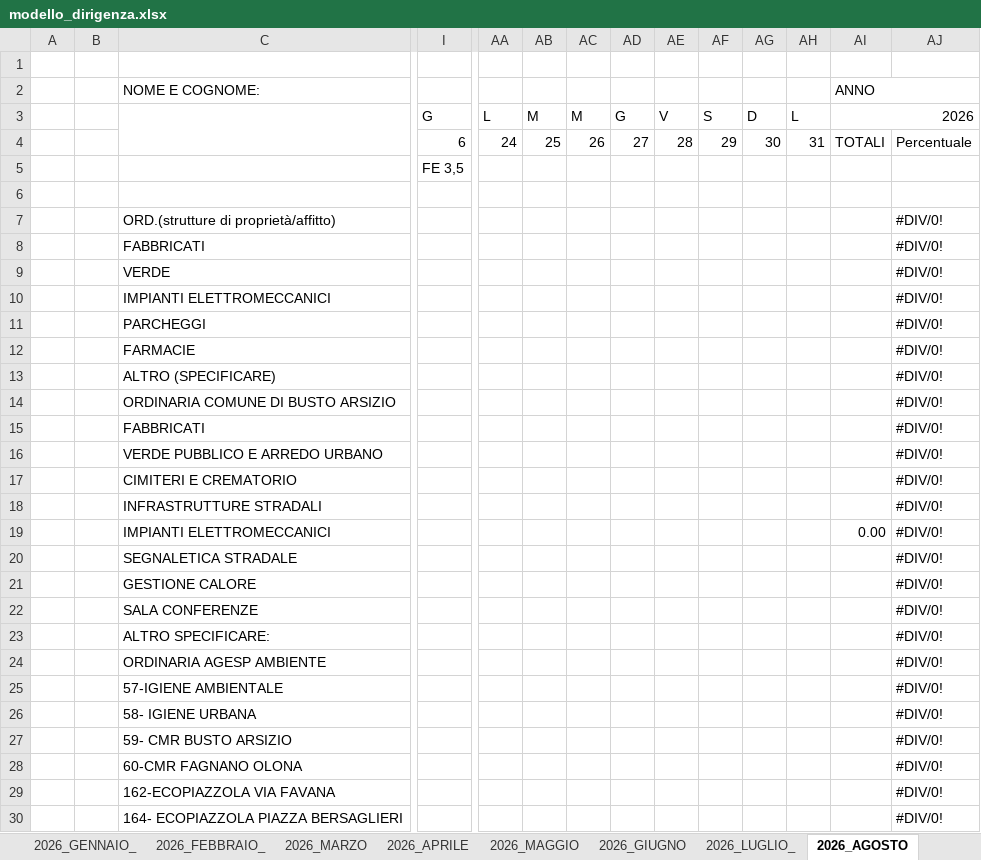
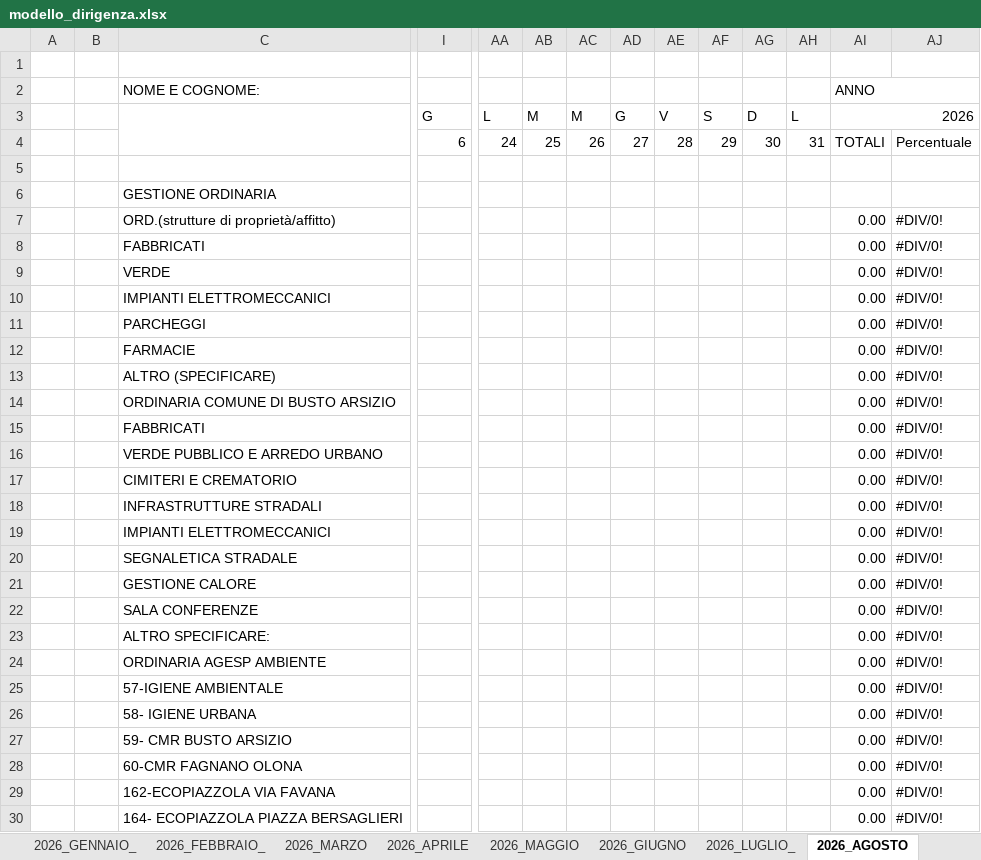
Before and after one commit to lonardomassimo/Orario-flex, an Excel workbook: modello_dirigenza.xlsx, sheet 2026_AGOSTO, drawn as a sheet; only a part is shown, gaps mark what is left out; values as stored, in another font and other column widths than the file's, no cell formats; charts and pictures not drawn; removed rows and columns are numbered as before the commit, all else as after; rows hold the shown columns only; the diff covers the shown part only; the diff names each change by its address in the sheet, - before the commit and + after, or states it on an @@ line.

```diff
--- a/modello_dirigenza.xlsx (sheet 2026_AGOSTO)
+++ b/modello_dirigenza.xlsx (sheet 2026_AGOSTO)
-row 5:  |  |  | FE 3,5
+row 6:  |  | GESTIONE ORDINARIA
-AI7:AI9 (ANNO): (empty)
+AI7:AI9 (ANNO): 0.00
-row 10:  |  | IMPIANTI ELETTROMECCANICI |  |  |  |  |  |  |  |  |  |  | #DIV/0!
-row 11:  |  | PARCHEGGI |  |  |  |  |  |  |  |  |  |  | #DIV/0!
-row 12:  |  | FARMACIE |  |  |  |  |  |  |  |  |  |  | #DIV/0!
-row 13:  |  | ALTRO (SPECIFICARE) |  |  |  |  |  |  |  |  |  |  | #DIV/0!
-row 14:  |  | ORDINARIA COMUNE DI BUSTO ARSIZIO |  |  |  |  |  |  |  |  |  |  | #DIV/0!
-row 15:  |  | FABBRICATI |  |  |  |  |  |  |  |  |  |  | #DIV/0!
-row 16:  |  | VERDE PUBBLICO E ARREDO URBANO |  |  |  |  |  |  |  |  |  |  | #DIV/0!
-row 17:  |  | CIMITERI E CREMATORIO |  |  |  |  |  |  |  |  |  |  | #DIV/0!
-row 18:  |  | INFRASTRUTTURE STRADALI |  |  |  |  |  |  |  |  |  |  | #DIV/0!
+row 11:  |  | PARCHEGGI |  |  |  |  |  |  |  |  |  | 0.00 | #DIV/0!
+row 12:  |  | FARMACIE |  |  |  |  |  |  |  |  |  | 0.00 | #DIV/0!
+row 13:  |  | ALTRO (SPECIFICARE) |  |  |  |  |  |  |  |  |  | 0.00 | #DIV/0!
+row 14:  |  | ORDINARIA COMUNE DI BUSTO ARSIZIO |  |  |  |  |  |  |  |  |  | 0.00 | #DIV/0!
+row 15:  |  | FABBRICATI |  |  |  |  |  |  |  |  |  | 0.00 | #DIV/0!
+row 16:  |  | VERDE PUBBLICO E ARREDO URBANO |  |  |  |  |  |  |  |  |  | 0.00 | #DIV/0!
+row 17:  |  | CIMITERI E CREMATORIO |  |  |  |  |  |  |  |  |  | 0.00 | #DIV/0!
+row 18:  |  | INFRASTRUTTURE STRADALI |  |  |  |  |  |  |  |  |  | 0.00 | #DIV/0!
+row 19:  |  | IMPIANTI ELETTROMECCANICI |  |  |  |  |  |  |  |  |  | 0.00 | #DIV/0!
-AI20:AI30 (ANNO): (empty)
+AI20:AI30 (ANNO): 0.00
```
Also changed, not shown: 25 edited cells elsewhere in this sheet, sheet 2026_FEBBRAIO_, sheet 2026_GENNAIO_, sheet 2026_MARZO, sheet 2026_LUGLIO_, sheet 2026_APRILE, sheet 2026_GIUGNO, 5 more sheets, cell formats, formulas that keep their value.
